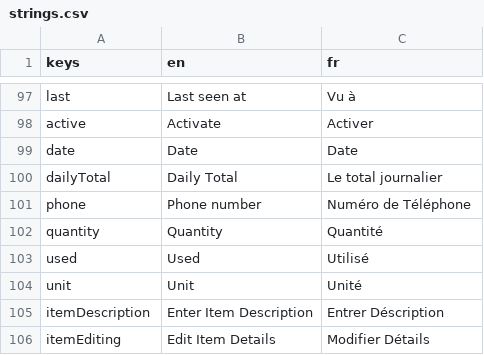
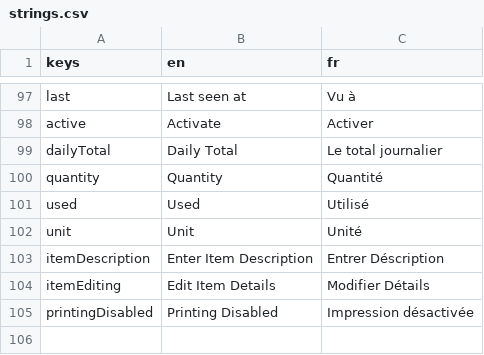
Before and after one commit to 17martix/zilliken, a CSV file: strings.csv, drawn as a sheet; only a part is shown, gaps mark what is left out; removed rows and columns are numbered as before the commit, all else as after; the diff names each change by its address in the sheet, - before the commit and + after, or states it on an @@ line.

```diff
--- a/strings.csv
+++ b/strings.csv
-row 99: date | Date | Date
-row 101: phone | Phone number | Numéro de Téléphone
+row 105: printingDisabled | Printing Disabled | Impression désactivée
```
Also changed, not shown: 53 other files.
